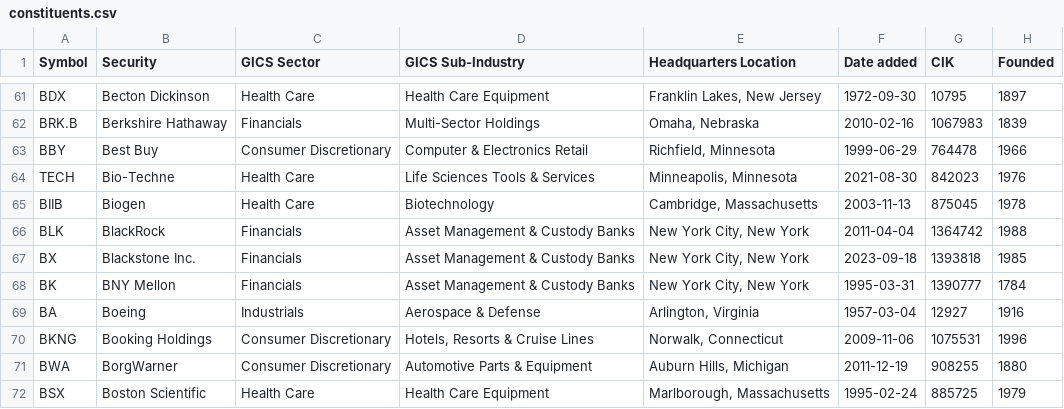
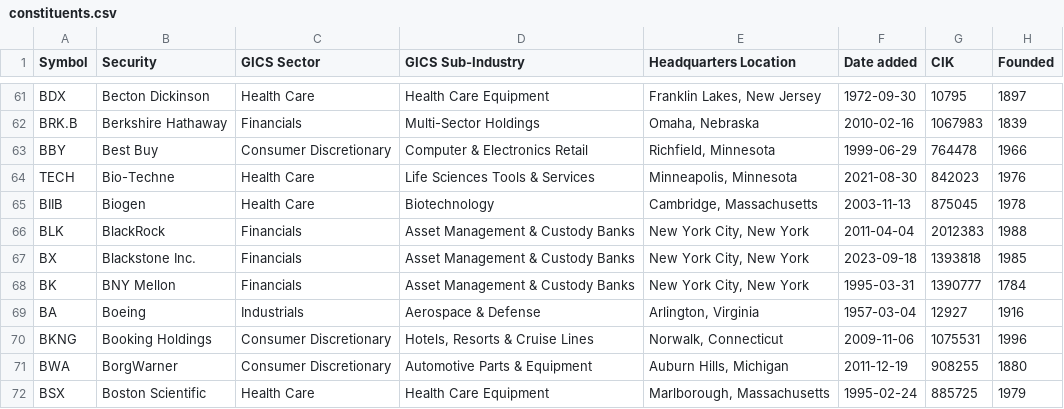
Before and after one commit to paihari/s-and-p-500-companies, a CSV file: data/constituents.csv, drawn as a sheet; only a part is shown, gaps mark what is left out.

```diff
--- a/data/constituents.csv
+++ b/data/constituents.csv
@@ -65,3 +65,3 @@ TECH,Bio-Techne,Health Care,Life Sciences Tools & Services,"Minneapolis, Minneso
 BIIB,Biogen,Health Care,Biotechnology,"Cambridge, Massachusetts",2003-11-13,875045,1978
-BLK,BlackRock,Financials,Asset Management & Custody Banks,"New York City, New York",2011-04-04,1364742,1988
+BLK,BlackRock,Financials,Asset Management & Custody Banks,"New York City, New York",2011-04-04,2012383,1988
 BX,Blackstone Inc.,Financials,Asset Management & Custody Banks,"New York City, New York",2023-09-18,1393818,1985
```
